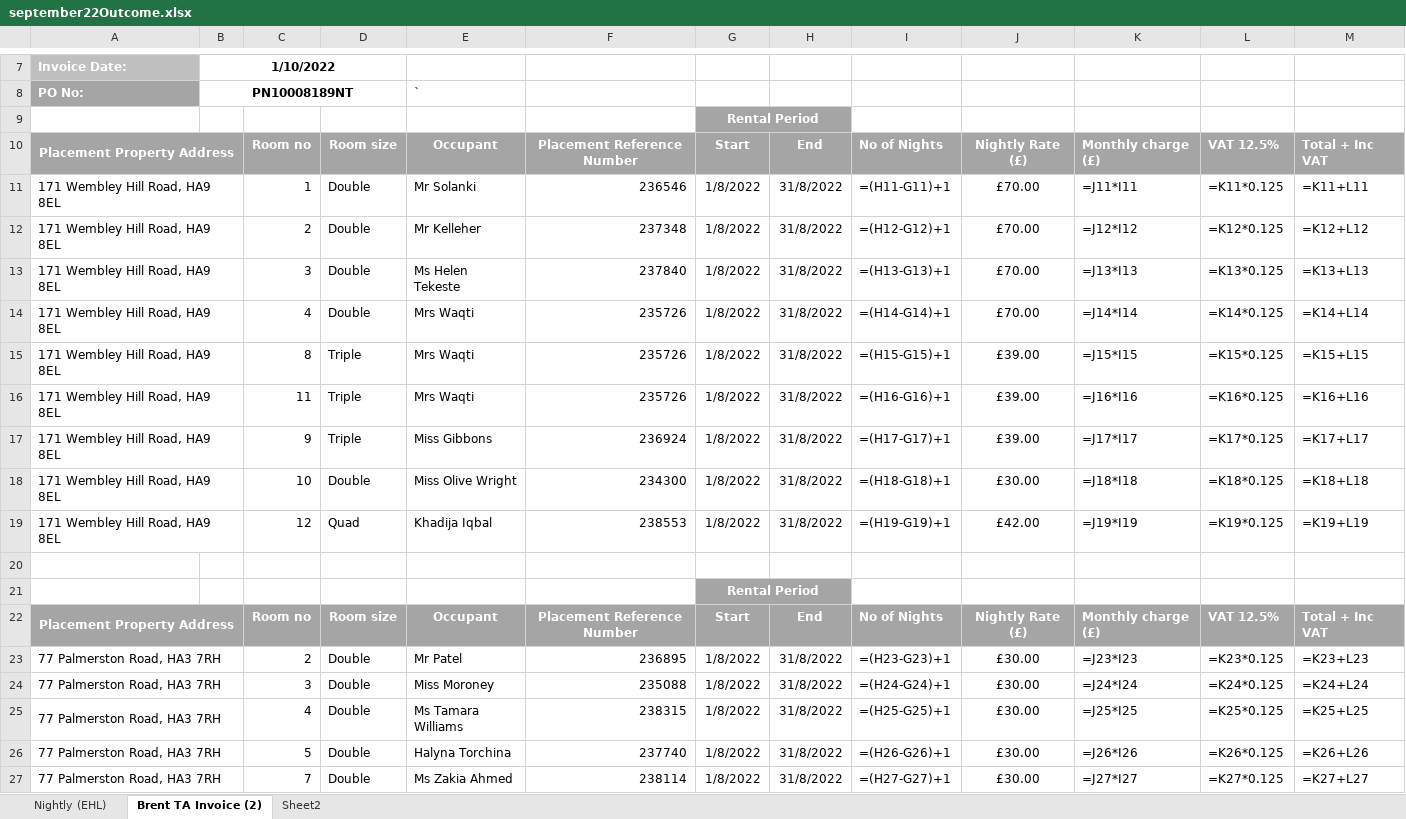
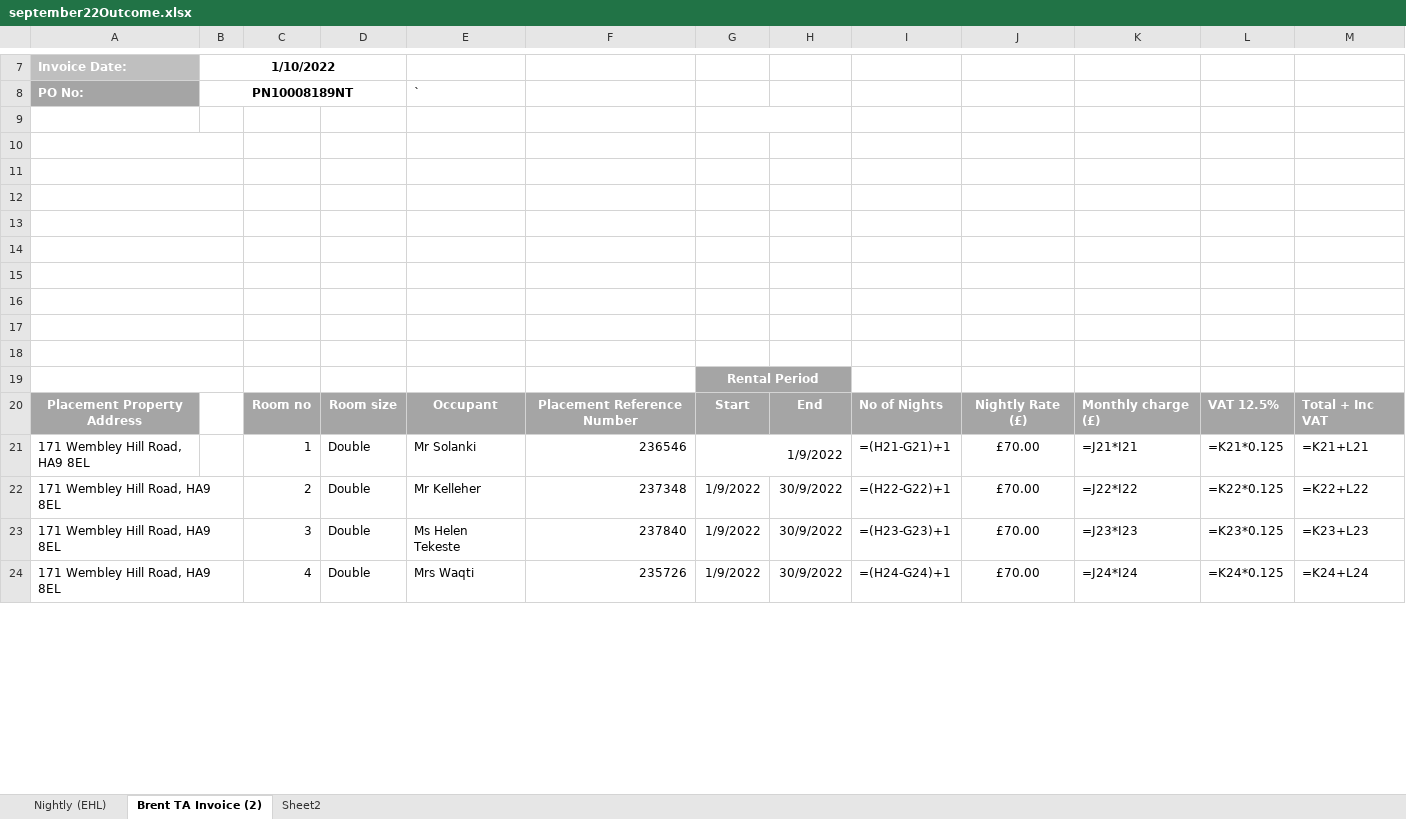
Before and after one commit to taahakh/Bookings-List-Tracker, an Excel workbook: invoices/september22Outcome.xlsx, sheet Brent TA Invoice (2), drawn as a sheet; only a part is shown, gaps mark what is left out; values as stored, in another font and other column widths than the file's, no borders; formulas without a stored value are shown as written; removed rows and columns are numbered as before the commit, all else as after; the diff covers the shown part only; the diff names each change by its address in the sheet, - before the commit and + after, or states it on an @@ line.

Commit message:
fixing merged cells

```diff
--- a/invoices/september22Outcome.xlsx (sheet Brent TA Invoice (2))
+++ b/invoices/september22Outcome.xlsx (sheet Brent TA Invoice (2))
-G9: Rental Period
+G9: (empty)
-G9 fill: #A5A5A5
+G9 fill: none
-row 10: Placement Property Address |  | Room no | Room size | Occupant | Placement Reference Number | Start | End | No of Nights | Nightly Rate (£) | Monthly charge (£) | VAT 12.5% | Total + Inc VAT
+row 10: (empty)
-A10 fill: #A5A5A5
+A10 fill: none
-C10:M10 fill: #A5A5A5
+C10:M10 fill: none
-row 11: 171 Wembley Hill Road, HA9 8EL |  | 1 | Double | Mr Solanki | 236546 | 1/8/2022 | 31/8/2022 | =(H11-G11)+1 | £70.00 | =J11*I11 | =K11*0.125 | =K11+L11
+row 11: (empty)
-row 12: 171 Wembley Hill Road, HA9 8EL |  | 2 | Double | Mr Kelleher | 237348 | 1/8/2022 | 31/8/2022 | =(H12-G12)+1 | £70.00 | =J12*I12 | =K12*0.125 | =K12+L12
+row 12: (empty)
-row 13: 171 Wembley Hill Road, HA9 8EL |  | 3 | Double | Ms Helen Tekeste | 237840 | 1/8/2022 | 31/8/2022 | =(H13-G13)+1 | £70.00 | =J13*I13 | =K13*0.125 | =K13+L13
+row 13: (empty)
-row 14: 171 Wembley Hill Road, HA9 8EL |  | 4 | Double | Mrs Waqti | 235726 | 1/8/2022 | 31/8/2022 | =(H14-G14)+1 | £70.00 | =J14*I14 | =K14*0.125 | =K14+L14
+row 14: (empty)
-row 15: 171 Wembley Hill Road, HA9 8EL |  | 8 | Triple | Mrs Waqti | 235726 | 1/8/2022 | 31/8/2022 | =(H15-G15)+1 | £39.00 | =J15*I15 | =K15*0.125 | =K15+L15
+row 15: (empty)
-row 16: 171 Wembley Hill Road, HA9 8EL |  | 11 | Triple | Mrs Waqti | 235726 | 1/8/2022 | 31/8/2022 | =(H16-G16)+1 | £39.00 | =J16*I16 | =K16*0.125 | =K16+L16
+row 16: (empty)
-row 17: 171 Wembley Hill Road, HA9 8EL |  | 9 | Triple | Miss Gibbons | 236924 | 1/8/2022 | 31/8/2022 | =(H17-G17)+1 | £39.00 | =J17*I17 | =K17*0.125 | =K17+L17
+row 17: (empty)
-row 18: 171 Wembley Hill Road, HA9 8EL |  | 10 | Double | Miss Olive Wright | 234300 | 1/8/2022 | 31/8/2022 | =(H18-G18)+1 | £30.00 | =J18*I18 | =K18*0.125 | =K18+L18
-row 19: 171 Wembley Hill Road, HA9 8EL |  | 12 | Quad | Khadija Iqbal | 238553 | 1/8/2022 | 31/8/2022 | =(H19-G19)+1 | £42.00 | =J19*I19 | =K19*0.125 | =K19+L19
+A18:B18 merged
+A19:B19 merged
-A22:B22 merged
+row 21: 171 Wembley Hill Road, HA9 8EL |  | 1 | Double | Mr Solanki | 236546 | 1/9/2022 |  | =(H21-G21)+1 | £70.00 | =J21*I21 | =K21*0.125 | =K21+L21
+row 22: 171 Wembley Hill Road, HA9 8EL |  | 2 | Double | Mr Kelleher | 237348 | 1/9/2022 | 30/9/2022 | =(H22-G22)+1 | £70.00 | =J22*I22 | =K22*0.125 | =K22+L22
-A23:A24: 77 Palmerston Road, HA3 7RH
+A23:A24: 171 Wembley Hill Road, HA9 8EL
-C23: 2
+C23: 3
-E23: Mr Patel
+E23: Ms Helen Tekeste
-F23: 236895
+F23: 237840
-G23:G24: 1/8/2022
+G23:G24: 1/9/2022
-H23:H24: 31/8/2022
+H23:H24: 30/9/2022
-J23:J24: £30.00
+J23:J24: £70.00
-C24: 3
+C24: 4
-E24: Miss Moroney
+E24: Mrs Waqti
-F24: 235088
+F24: 235726
-row 25: 77 Palmerston Road, HA3 7RH |  | 4 | Double | Ms Tamara Williams | 238315 | 1/8/2022 | 31/8/2022 | =(H25-G25)+1 | £30.00 | =J25*I25 | =K25*0.125 | =K25+L25
-row 26: 77 Palmerston Road, HA3 7RH |  | 5 | Double | Halyna Torchina | 237740 | 1/8/2022 | 31/8/2022 | =(H26-G26)+1 | £30.00 | =J26*I26 | =K26*0.125 | =K26+L26
-row 27: 77 Palmerston Road, HA3 7RH |  | 7 | Double | Ms Zakia Ahmed | 238114 | 1/8/2022 | 31/8/2022 | =(H27-G27)+1 | £30.00 | =J27*I27 | =K27*0.125 | =K27+L27
```
Also changed, not shown: 69 added rows, 40 removed rows, 234 edited cells, cell formats and merged cells elsewhere in this sheet, 5 other files.
